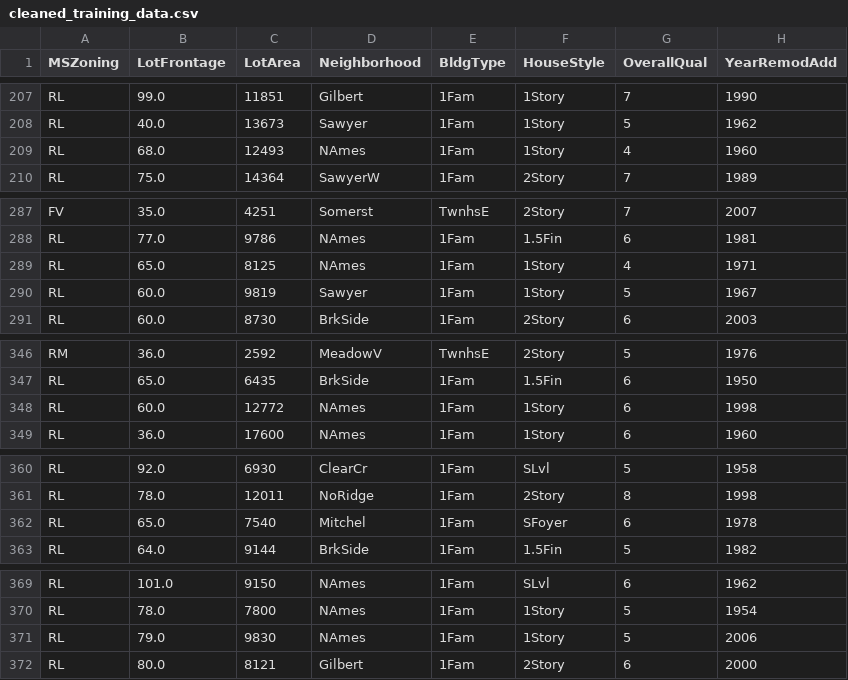
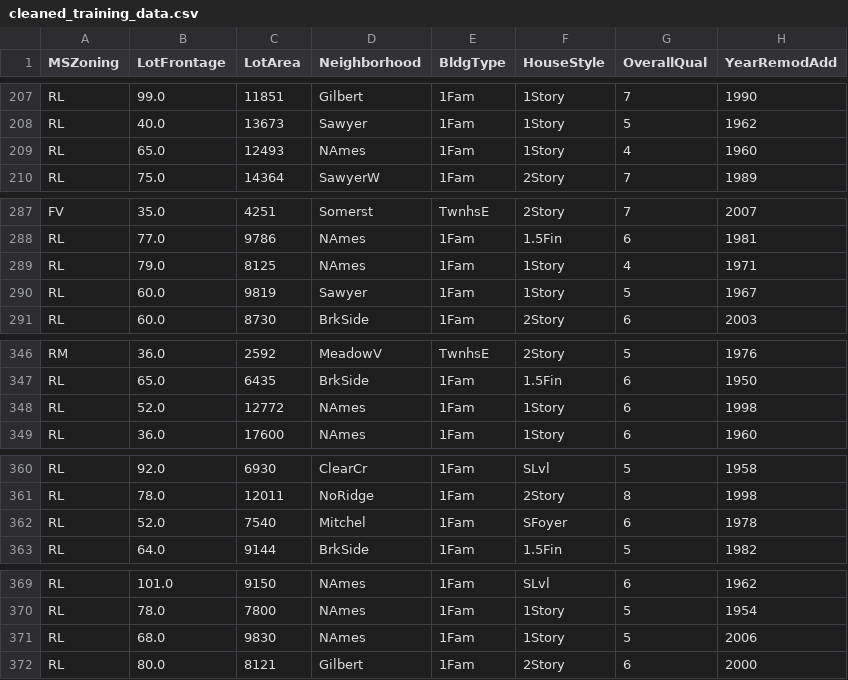
Before and after one commit to RababHanda/HousingPrices, a CSV file: cleaned_training_data.csv, drawn as a sheet; only a part is shown, gaps mark what is left out; the diff covers the shown part only; the diff names each change by its address in the sheet, - before the commit and + after, or states it on an @@ line.

```diff
--- a/cleaned_training_data.csv
+++ b/cleaned_training_data.csv
-B209 (LotFrontage): 68.0
+B209 (LotFrontage): 65.0
-B289 (LotFrontage): 65.0
+B289 (LotFrontage): 79.0
-B348 (LotFrontage): 60.0
+B348 (LotFrontage): 52.0
-B362 (LotFrontage): 65.0
+B362 (LotFrontage): 52.0
-B371 (LotFrontage): 79.0
+B371 (LotFrontage): 68.0
```
Also changed, not shown: 34 edited cells elsewhere in this file, model_test_data.csv, model_train_data.csv, 1 other file.
